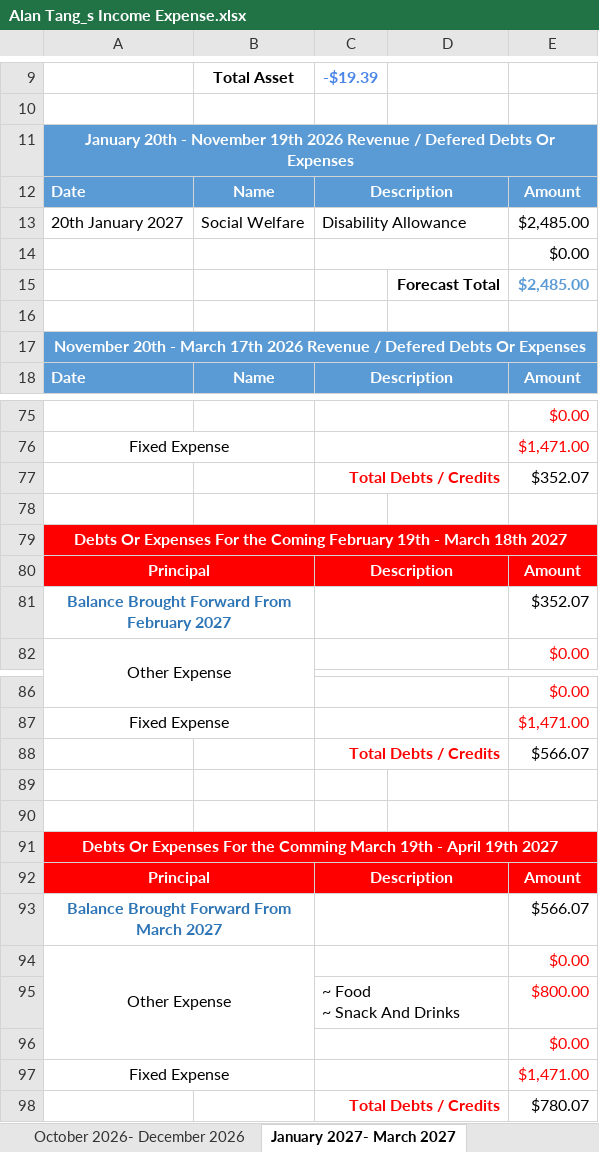
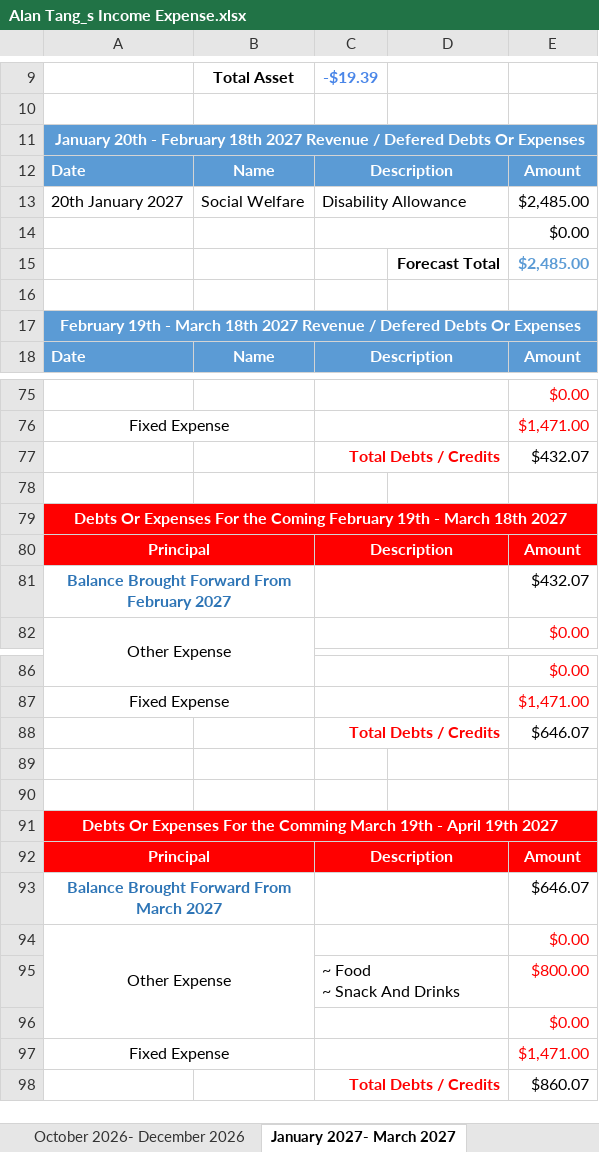
Before and after one commit to tangsinglun/Income-And-Expense-Forecast, an Excel workbook: Alan Tang_s Income Expense.xlsx, sheet January 2027- March 2027, drawn as a sheet; only a part is shown, gaps mark what is left out; values as stored, in another font and other column widths than the file's, no borders; conditional formats not drawn; the diff covers the shown part only; the diff names each change by its address in the sheet, - before the commit and + after, or states it on an @@ line.

```diff
--- a/Alan Tang_s Income Expense.xlsx (sheet January 2027- March 2027)
+++ b/Alan Tang_s Income Expense.xlsx (sheet January 2027- March 2027)
-A11: …20th - November 19th 2026 Revenue /…
+A11: …20th - February 18th 2027 Revenue /…
-A17: November 20th - March 17th 2026 Revenue /…
+A17: February 19th - March 18th 2027 Revenue /…
-E77: $352.07
+E77: $432.07
-E81: $352.07
+E81: $432.07
-E88: $566.07
+E88: $646.07
-E93: $566.07
+E93: $646.07
-E98: $780.07
+E98: $860.07
```
Also changed, not shown: 2 edited cells elsewhere in this sheet, sheet October 2026- December 2026.
